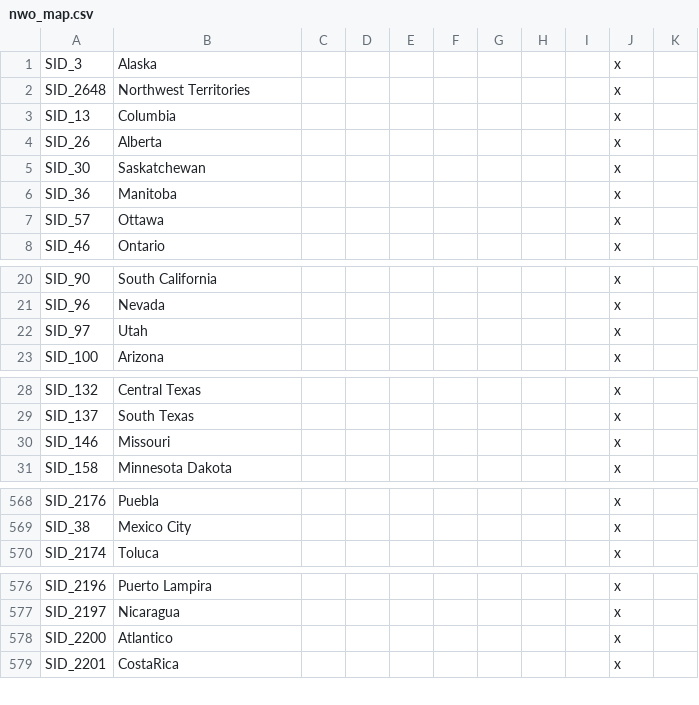
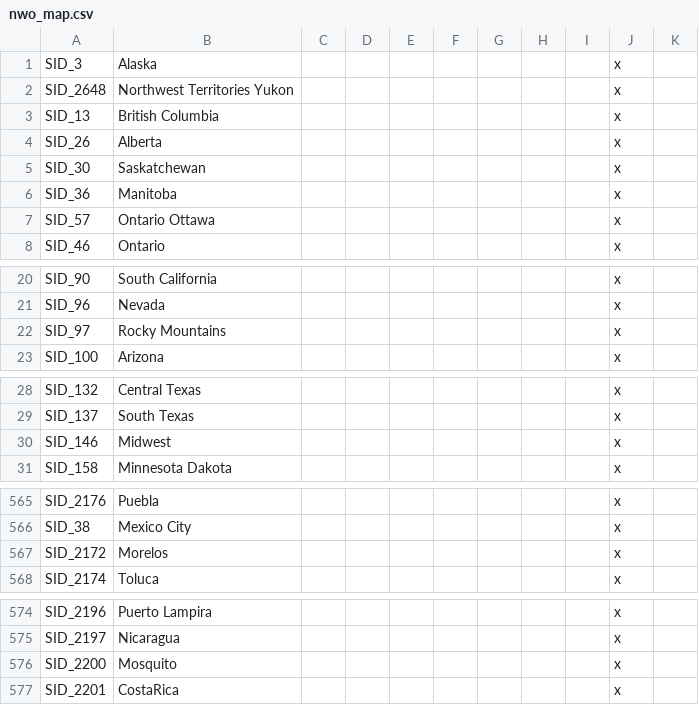
Before and after one commit to simsulla/nwomod, a CSV file: NWO/localisation/nwo_map.csv, drawn as a sheet; only a part is shown, gaps mark what is left out; the diff covers the shown part only.

```diff
--- a/NWO/localisation/nwo_map.csv
+++ b/NWO/localisation/nwo_map.csv
@@ -1,4 +1,4 @@
 SID_3;Alaska;;;;;;;;x
-SID_2648;Northwest Territories;;;;;;;;x
-SID_13;Columbia;;;;;;;;x
+SID_2648;Northwest Territories Yukon;;;;;;;;x
+SID_13;British Columbia;;;;;;;;x
 SID_26;Alberta;;;;;;;;x
@@ -6,3 +6,3 @@ SID_30;Saskatchewan;;;;;;;;x
 SID_36;Manitoba;;;;;;;;x
-SID_57;Ottawa;;;;;;;;x
+SID_57;Ontario Ottawa;;;;;;;;x
 SID_46;Ontario;;;;;;;;x
@@ -21,3 +21,3 @@ SID_90;South California;;;;;;;;x
 SID_96;Nevada;;;;;;;;x
-SID_97;Utah;;;;;;;;x
+SID_97;Rocky Mountains;;;;;;;;x
 SID_100;Arizona;;;;;;;;x
@@ -29,3 +29,3 @@ SID_132;Central Texas;;;;;;;;x
 SID_137;South Texas;;;;;;;;x
-SID_146;Missouri;;;;;;;;x
+SID_146;Midwest;;;;;;;;x
 SID_158;Minnesota Dakota;;;;;;;;x
@@ -569,2 +566,3 @@ SID_2176;Puebla;;;;;;;;x
 SID_38;Mexico City;;;;;;;;x
+SID_2172;Morelos;;;;;;;;x
 SID_2174;Toluca;;;;;;;;x
@@ -577,3 +575,3 @@ SID_2196;Puerto Lampira;;;;;;;;x
 SID_2197;Nicaragua;;;;;;;;x
-SID_2200;Atlantico;;;;;;;;x
+SID_2200;Mosquito;;;;;;;;x
 SID_2201;CostaRica;;;;;;;;x
```
Also changed, not shown: 2 added rows, 5 removed rows and 5 edited cells elsewhere in this file, 1 other file.
